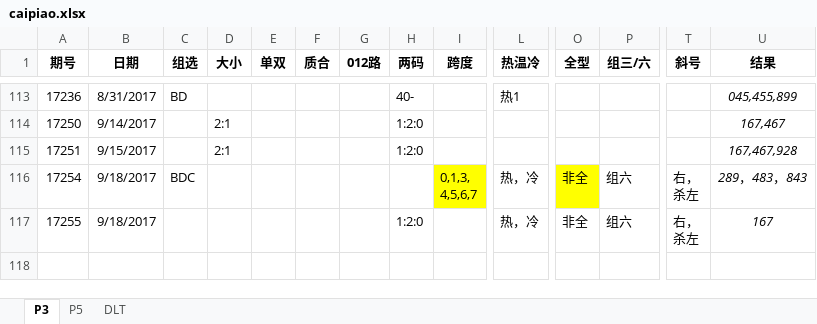
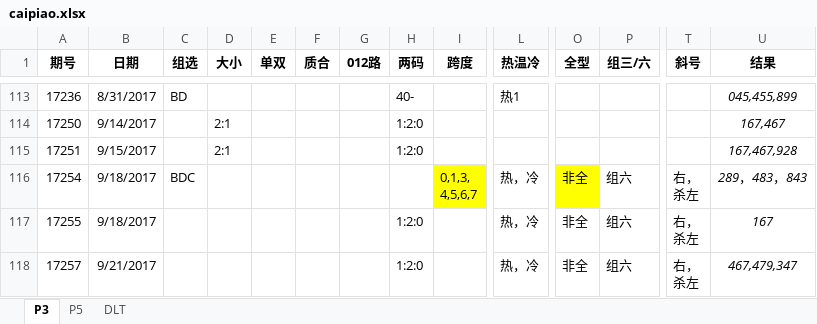
Before and after one commit to zhoubo8308/caipiao, an Excel workbook: caipiao.xlsx, sheet P3, drawn as a sheet; only a part is shown, gaps mark what is left out; values as stored, in another font and other column widths than the file's, no borders; rows hold the shown columns only; ↵ is a line break in a cell; the diff names each change by its address in the sheet, - before the commit and + after, or states it on an @@ line.

```diff
--- a/caipiao.xlsx (sheet P3)
+++ b/caipiao.xlsx (sheet P3)
+row 118: 17257 | 9/21/2017 |  |  |  |  |  | 1:2:0 |  | 热，冷 | 非全 | 组六 | 右， ↵ 杀左 | 467,479,347
```
Also changed, not shown: sheet P5.
